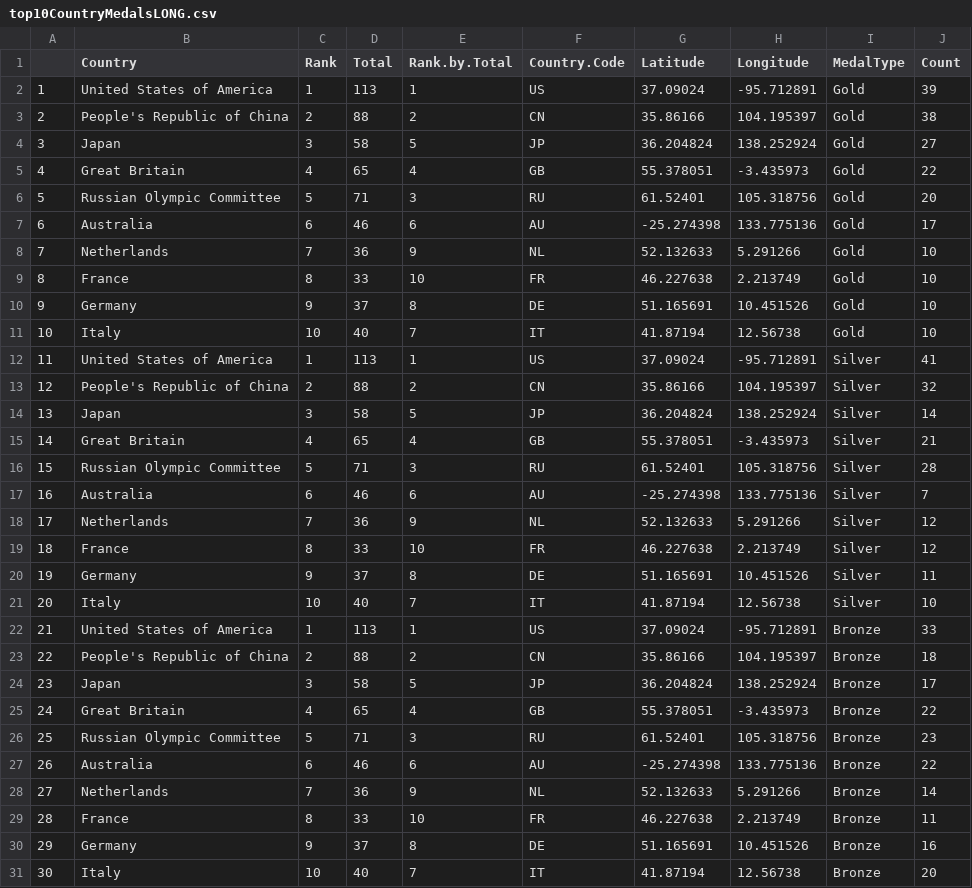
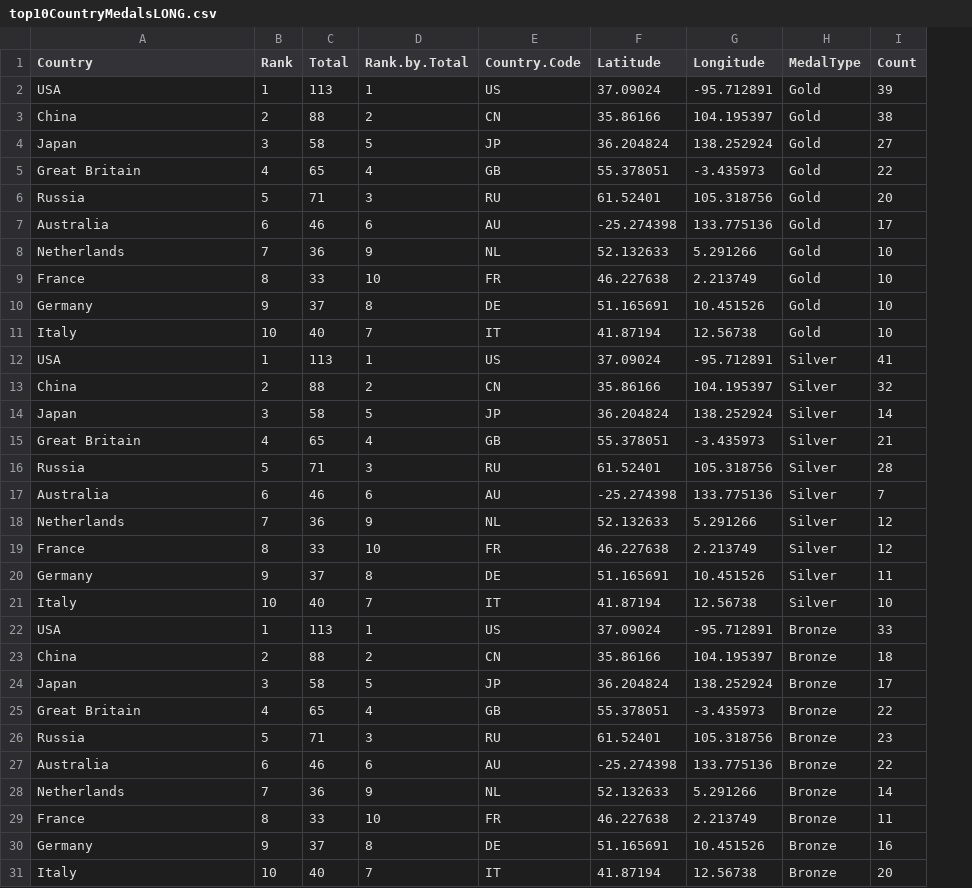
Before and after one commit to alexjhugo/FIT3179_Visualisation2, a CSV file: dataset/top10CountryMedalsLONG.csv, drawn as a sheet; removed rows and columns are numbered as before the commit, all else as after; the diff names each change by its address in the sheet, - before the commit and + after, or states it on an @@ line.

Commit message:
renamed some country names to shorten

```diff
--- a/dataset/top10CountryMedalsLONG.csv
+++ b/dataset/top10CountryMedalsLONG.csv
-column A, rows 2-31: 1 | 2 | 3 | 4 | 5 | 6 | 7 | 8 | 9 | 10 | 11 | 12 | 13 | 14 | 15 | 16 | 17 | 18 | 19 | 20 | 21 | 22 | 23 | 24 | 25 | 26 | 27 | 28 | 29 | 30
-A2 (Country): United States of America
+A2 (Country): USA
-A3 (Country): People's Republic of China
+A3 (Country): China
-A6 (Country): Russian Olympic Committee
+A6 (Country): Russia
-A12 (Country): United States of America
+A12 (Country): USA
-A13 (Country): People's Republic of China
+A13 (Country): China
-A16 (Country): Russian Olympic Committee
+A16 (Country): Russia
-A22 (Country): United States of America
+A22 (Country): USA
-A23 (Country): People's Republic of China
+A23 (Country): China
-A26 (Country): Russian Olympic Committee
+A26 (Country): Russia
```
